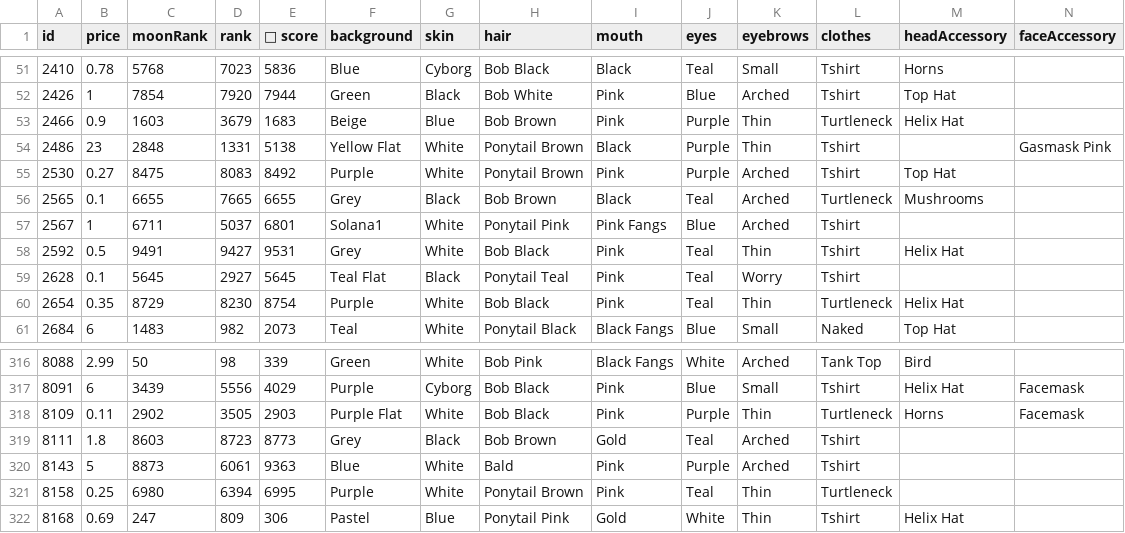
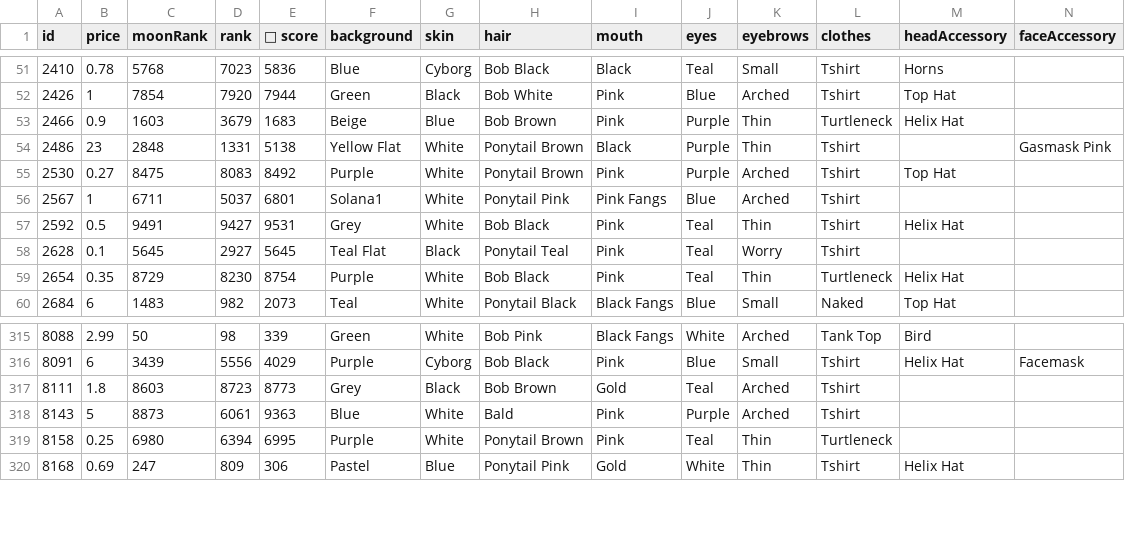
Before and after one commit to braposo/gloom-monitor, a CSV file: gloom-data-magiceden.csv, drawn as a sheet; only a part is shown, gaps mark what is left out; rows hold the shown columns only; the diff names each change by its address in the sheet, - before the commit and + after, or states it on an @@ line.

Commit message:
Flat: latest data (2021-12-08T09:22:59.220Z) {   "date": "2021-12-08T09:22:59.220Z",   "files": [     {       "name": "gloom-data-magiceden.csv",       "deltaBytes": -437,       "source": "https://api-mainnet.magiceden.io/rpc/getListedNFTsByQuery?q=%7B%22%24match%22%3A%7B%22collectionSymbol%22%3A%22gloom_punk_club%22%7D%2C%22%24sort%22%3A%7B%22takerAmount%22%3A1%2C%22createdAt%22%3A-1%7D%7D"     }   ] }

```diff
--- a/gloom-data-magiceden.csv
+++ b/gloom-data-magiceden.csv
-row 56: 2565 | 0.1 | 6655 | 7665 | 6655 | Grey | Black | Bob Brown | Black | Teal | Arched | Turtleneck | Mushrooms
-row 318: 8109 | 0.11 | 2902 | 3505 | 2903 | Purple Flat | White | Bob Black | Pink | Purple | Thin | Turtleneck | Horns | Facemask
```
